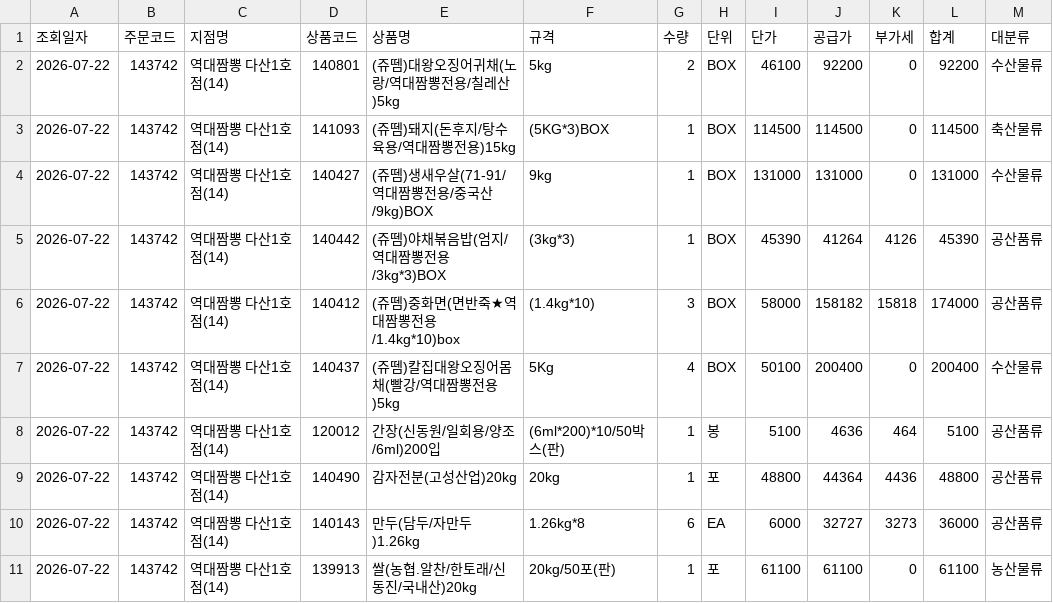
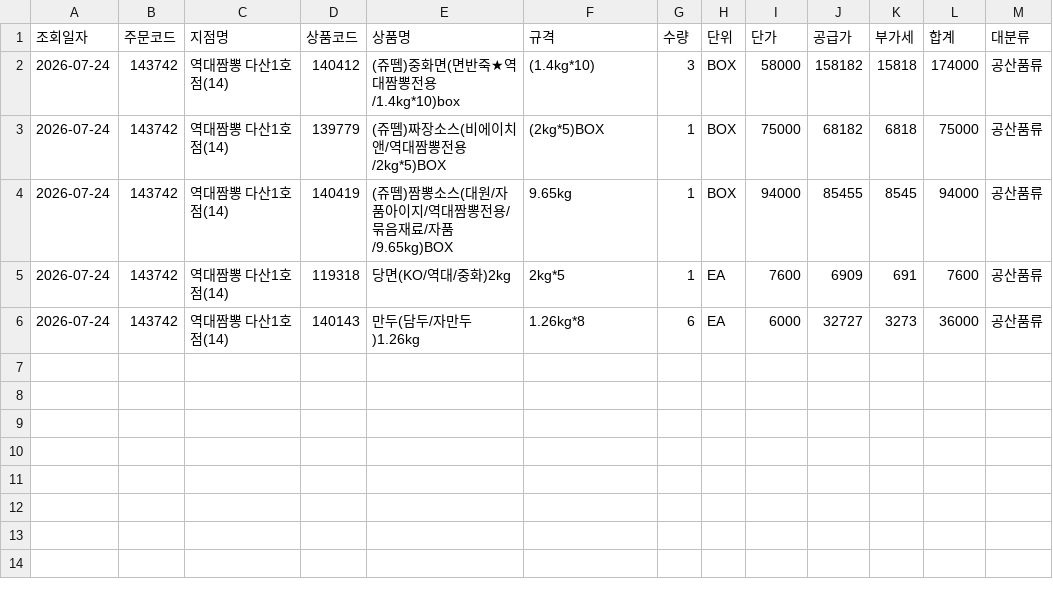
Before and after one commit to dampd21/Sajodaerim, a CSV file: output/by_store/역대짬뽕 다산1호점(14).csv, drawn as a sheet.

```diff
--- a/output/by_store/역대짬뽕 다산1호점(14).csv
+++ b/output/by_store/역대짬뽕 다산1호점(14).csv
@@ -1,11 +1,6 @@
 조회일자,주문코드,지점명,상품코드,상품명,규격,수량,단위,단가,공급가,부가세,합계,대분류
-2026-07-22,143742,역대짬뽕 다산1호점(14),140801,(쥬뗌)대왕오징어귀채(노랑/역대짬뽕전용/칠레산)5kg,5kg,2,BOX,46100,92200,0,92200,수산물류
-2026-07-22,143742,역대짬뽕 다산1호점(14),141093,(쥬뗌)돼지(돈후지/탕수육용/역대짬뽕전용)15kg,(5KG*3)BOX,1,BOX,114500,114500,0,114500,축산물류
-2026-07-22,143742,역대짬뽕 다산1호점(14),140427,(쥬뗌)생새우살(71-91/역대짬뽕전용/중국산/9kg)BOX,9kg,1,BOX,131000,131000,0,131000,수산물류
-2026-07-22,143742,역대짬뽕 다산1호점(14),140442,(쥬뗌)야채볶음밥(엄지/역대짬뽕전용/3kg*3)BOX,(3kg*3),1,BOX,45390,41264,4126,45390,공산품류
-2026-07-22,143742,역대짬뽕 다산1호점(14),140412,(쥬뗌)중화면(면반죽★역대짬뽕전용/1.4kg*10)box,(1.4kg*10),3,BOX,58000,158182,15818,174000,공산품류
-2026-07-22,143742,역대짬뽕 다산1호점(14),140437,(쥬뗌)칼집대왕오징어몸채(빨강/역대짬뽕전용)5kg,5Kg,4,BOX,50100,200400,0,200400,수산물류
-2026-07-22,143742,역대짬뽕 다산1호점(14),120012,간장(신동원/일회용/양조/6ml)200입,(6ml*200)*10/50박스(판),1,봉,5100,4636,464,5100,공산품류
-2026-07-22,143742,역대짬뽕 다산1호점(14),140490,감자전분(고성산업)20kg,20kg,1,포,48800,44364,4436,48800,공산품류
-2026-07-22,143742,역대짬뽕 다산1호점(14),140143,만두(담두/자만두)1.26kg,1.26kg*8,6,EA,6000,32727,3273,36000,공산품류
-2026-07-22,143742,역대짬뽕 다산1호점(14),139913,쌀(농협.알찬/한토래/신동진/국내산)20kg,20kg/50포(판),1,포,61100,61100,0,61100,농산물류
+2026-07-24,143742,역대짬뽕 다산1호점(14),140412,(쥬뗌)중화면(면반죽★역대짬뽕전용/1.4kg*10)box,(1.4kg*10),3,BOX,58000,158182,15818,174000,공산품류
+2026-07-24,143742,역대짬뽕 다산1호점(14),139779,(쥬뗌)짜장소스(비에이치앤/역대짬뽕전용/2kg*5)BOX,(2kg*5)BOX,1,BOX,75000,68182,6818,75000,공산품류
+2026-07-24,143742,역대짬뽕 다산1호점(14),140419,(쥬뗌)짬뽕소스(대원/자품아이지/역대짬뽕전용/묶음재료/자품/9.65kg)BOX,9.65kg,1,BOX,94000,85455,8545,94000,공산품류
+2026-07-24,143742,역대짬뽕 다산1호점(14),119318,당면(KO/역대/중화)2kg,2kg*5,1,EA,7600,6909,691,7600,공산품류
+2026-07-24,143742,역대짬뽕 다산1호점(14),140143,만두(담두/자만두)1.26kg,1.26kg*8,6,EA,6000,32727,3273,36000,공산품류
```
Also changed, not shown: output/by_category/용품류.csv, output/by_category/축산물류.csv, 10 other files.
